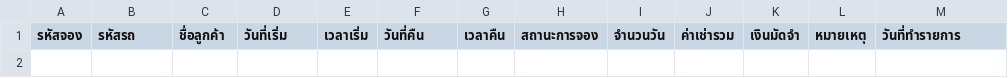
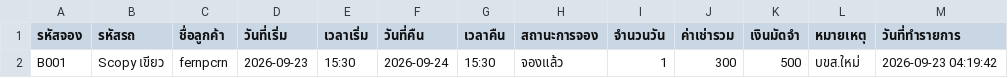
Before and after one commit to frmotorbike66-gif/car-rental-system, a CSV file: rental_data/bookings.csv, drawn as a sheet; the diff names each change by its address in the sheet, - before the commit and + after, or states it on an @@ line.

Commit message:
update rental_data/bookings.csv — 2026-09-23 04:19

```diff
--- a/rental_data/bookings.csv
+++ b/rental_data/bookings.csv
+row 2: B001 | Scopy เขียว | fernpcrn | 2026-09-23 | 15:30 | 2026-09-24 | 15:30 | จองแล้ว | 1 | 300 | 500 | บขส.ใหม่ | 2026-09-23 04:19:42
```
